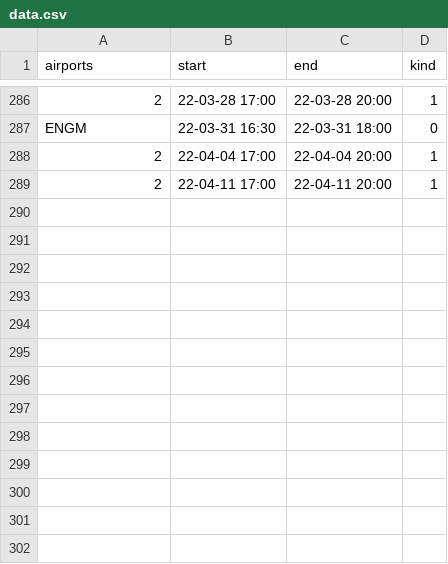
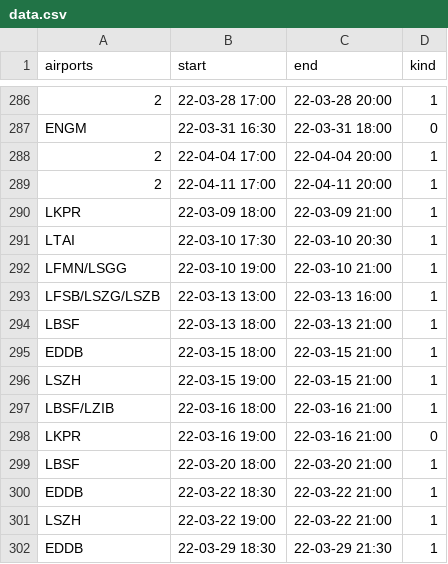
Before and after one commit to MatisseBE/VATSIMeventHISTORY, a CSV file: data.csv, drawn as a sheet; only a part is shown, gaps mark what is left out.

Commit message:
committing files

```diff
--- a/data.csv
+++ b/data.csv
@@ -289 +289,14 @@ ENGM,22-03-31 16:30,22-03-31 18:00,0
 2,22-04-11 17:00,22-04-11 20:00,1
+LKPR,22-03-09 18:00,22-03-09 21:00,1
+LTAI,22-03-10 17:30,22-03-10 20:30,1
+LFMN/LSGG,22-03-10 19:00,22-03-10 21:00,1
+LFSB/LSZG/LSZB,22-03-13 13:00,22-03-13 16:00,1
+LBSF,22-03-13 18:00,22-03-13 21:00,1
+EDDB,22-03-15 18:00,22-03-15 21:00,1
+LSZH,22-03-15 19:00,22-03-15 21:00,1
+LBSF/LZIB,22-03-16 18:00,22-03-16 21:00,1
+LKPR,22-03-16 19:00,22-03-16 21:00,0
+LBSF,22-03-20 18:00,22-03-20 21:00,1
+EDDB,22-03-22 18:30,22-03-22 21:00,1
+LSZH,22-03-22 19:00,22-03-22 21:00,1
+EDDB,22-03-29 18:30,22-03-29 21:30,1
```
